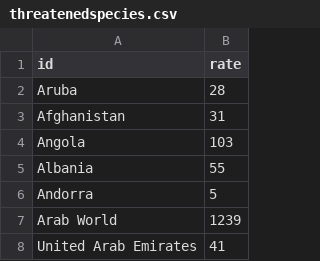
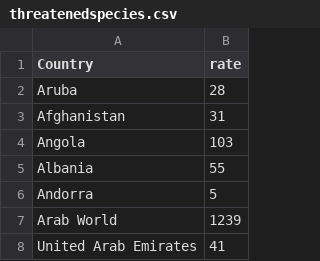
Before and after one commit to usamaqasimmian/FIT3179, a CSV file: threatenedspecies.csv, drawn as a sheet; only a part is shown.

Commit message:
Update threatenedspecies.csv

```diff
--- a/threatenedspecies.csv
+++ b/threatenedspecies.csv
@@ -1,2 +1,2 @@
-id,rate
+Country,rate
 Aruba,28
```
